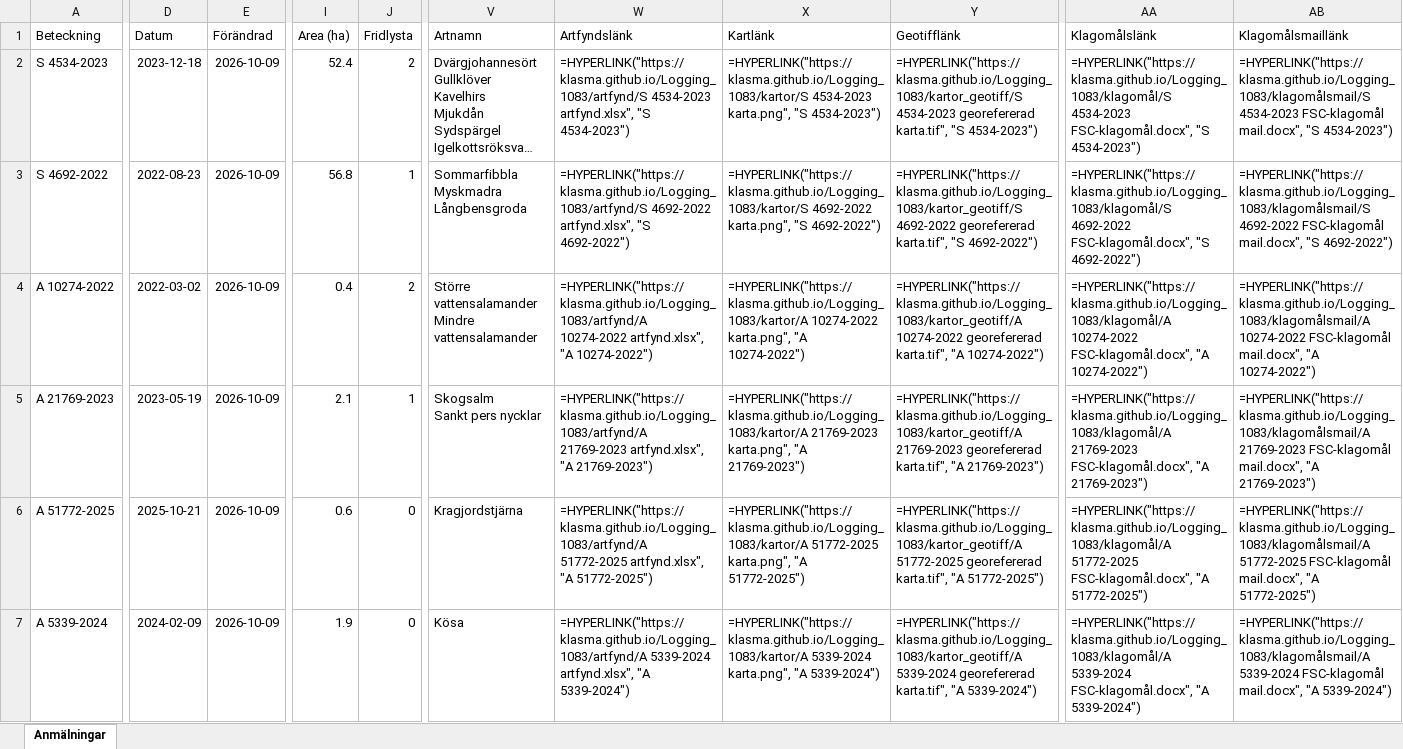
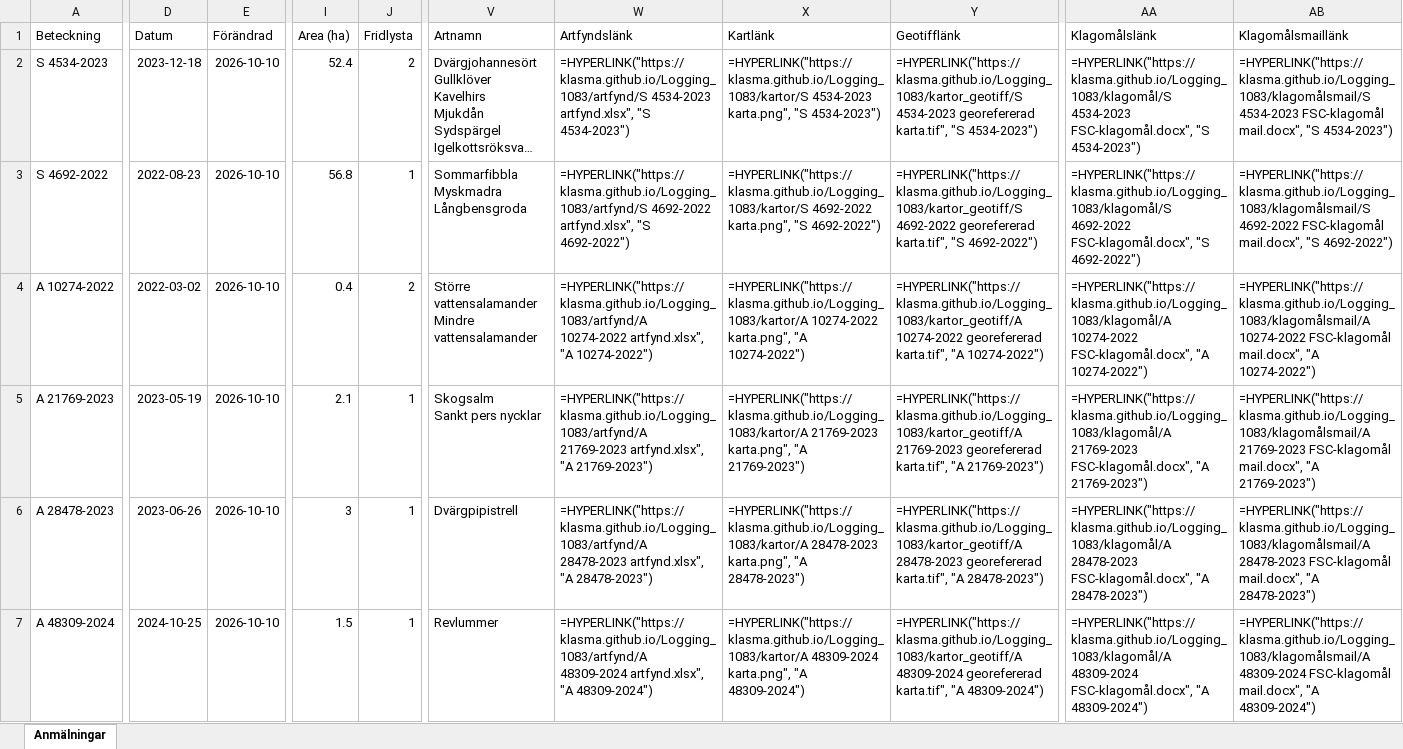
Before and after one commit to klasma/Logging_1083, an Excel workbook: Översikt SÖLVESBORG.xlsx, sheet Anmälningar, drawn as a sheet; only a part is shown, gaps mark what is left out; long unchanged cells end in …; values as stored, in another font and other column widths than the file's, no borders; formulas without a stored value are shown as written; the diff covers the shown part only; the diff names each change by its address in the sheet, - before the commit and + after, or states it on an @@ line.

```diff
--- a/Översikt SÖLVESBORG.xlsx (sheet Anmälningar)
+++ b/Översikt SÖLVESBORG.xlsx (sheet Anmälningar)
-E2:E7 (Förändrad): 2026-10-09
+E2:E7 (Förändrad): 2026-10-10
-A6 (Beteckning): A 51772-2025
+A6 (Beteckning): A 28478-2023
-D6 (Datum): 2025-10-21
+D6 (Datum): 2023-06-26
-I6 (Area (ha)): 0.6
+I6 (Area (ha)): 3
-J6:J7 (Fridlysta): 0
+J6:J7 (Fridlysta): 1
-V6 (Artnamn): Kragjordstjärna
+V6 (Artnamn): Dvärgpipistrell
-W6 (Artfyndslänk): =HYPERLINK("https://klasma.github.io/Logging_1083/artfynd/A 51772-2025 artfynd.xlsx", "A 51772-2025")
+W6 (Artfyndslänk): =HYPERLINK("https://klasma.github.io/Logging_1083/artfynd/A 28478-2023 artfynd.xlsx", "A 28478-2023")
-X6 (Kartlänk): =HYPERLINK("https://klasma.github.io/Logging_1083/kartor/A 51772-2025 karta.png", "A 51772-2025")
+X6 (Kartlänk): =HYPERLINK("https://klasma.github.io/Logging_1083/kartor/A 28478-2023 karta.png", "A 28478-2023")
-Y6 (Geotifflänk): =HYPERLINK("https://klasma.github.io/Logging_1083/kartor_geotiff/A 51772-2025 georefererad karta.tif", "A 51772-2025")
+Y6 (Geotifflänk): =HYPERLINK("https://klasma.github.io/Logging_1083/kartor_geotiff/A 28478-2023 georefererad karta.tif", "A 28478-2023")
-AA6 (Klagomålslänk): =HYPERLINK("https://klasma.github.io/Logging_1083/klagomål/A 51772-2025 FSC-klagomål.docx", "A 51772-2025")
+AA6 (Klagomålslänk): =HYPERLINK("https://klasma.github.io/Logging_1083/klagomål/A 28478-2023 FSC-klagomål.docx", "A 28478-2023")
-AB6 (Klagomålsmaillänk): =HYPERLINK("https://klasma.github.io/Logging_1083/klagomålsmail/A 51772-2025 FSC-klagomål mail.docx", "A 51772-2025")
+AB6 (Klagomålsmaillänk): =HYPERLINK("https://klasma.github.io/Logging_1083/klagomålsmail/A 28478-2023 FSC-klagomål mail.docx", "A 28478-2023")
-A7 (Beteckning): A 5339-2024
+A7 (Beteckning): A 48309-2024
-D7 (Datum): 2024-02-09
+D7 (Datum): 2024-10-25
-I7 (Area (ha)): 1.9
+I7 (Area (ha)): 1.5
-V7 (Artnamn): Kösa
+V7 (Artnamn): Revlummer
-W7 (Artfyndslänk): =HYPERLINK("https://klasma.github.io/Logging_1083/artfynd/A 5339-2024 artfynd.xlsx", "A 5339-2024")
+W7 (Artfyndslänk): =HYPERLINK("https://klasma.github.io/Logging_1083/artfynd/A 48309-2024 artfynd.xlsx", "A 48309-2024")
-X7 (Kartlänk): =HYPERLINK("https://klasma.github.io/Logging_1083/kartor/A 5339-2024 karta.png", "A 5339-2024")
+X7 (Kartlänk): =HYPERLINK("https://klasma.github.io/Logging_1083/kartor/A 48309-2024 karta.png", "A 48309-2024")
-Y7 (Geotifflänk): =HYPERLINK("https://klasma.github.io/Logging_1083/kartor_geotiff/A 5339-2024 georefererad karta.tif", "A 5339-2024")
+Y7 (Geotifflänk): =HYPERLINK("https://klasma.github.io/Logging_1083/kartor_geotiff/A 48309-2024 georefererad karta.tif", "A 48309-2024")
-AA7 (Klagomålslänk): =HYPERLINK("https://klasma.github.io/Logging_1083/klagomål/A 5339-2024 FSC-klagomål.docx", "A 5339-2024")
+AA7 (Klagomålslänk): =HYPERLINK("https://klasma.github.io/Logging_1083/klagomål/A 48309-2024 FSC-klagomål.docx", "A 48309-2024")
-AB7 (Klagomålsmaillänk): =HYPERLINK("https://klasma.github.io/Logging_1083/klagomålsmail/A 5339-2024 FSC-klagomål mail.docx", "A 5339-2024")
+AB7 (Klagomålsmaillänk): =HYPERLINK("https://klasma.github.io/Logging_1083/klagomålsmail/A 48309-2024 FSC-klagomål mail.docx", "A 48309-2024")
```
Also changed, not shown: 382 edited cells elsewhere in this sheet, artfynd/A 26455-2026 artfynd.xlsx, artfynd/A 51772-2025 artfynd.xlsx, 54 other files.
